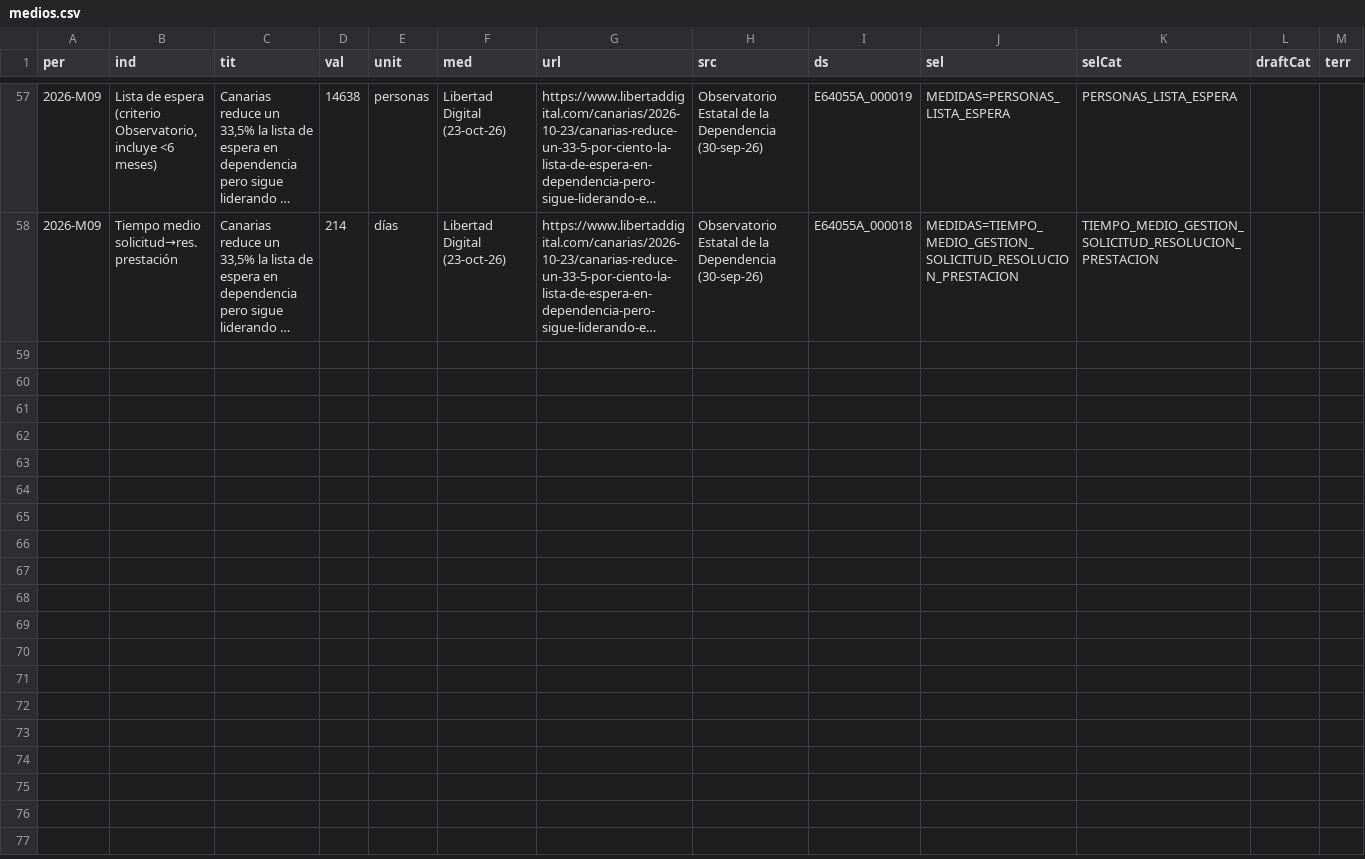
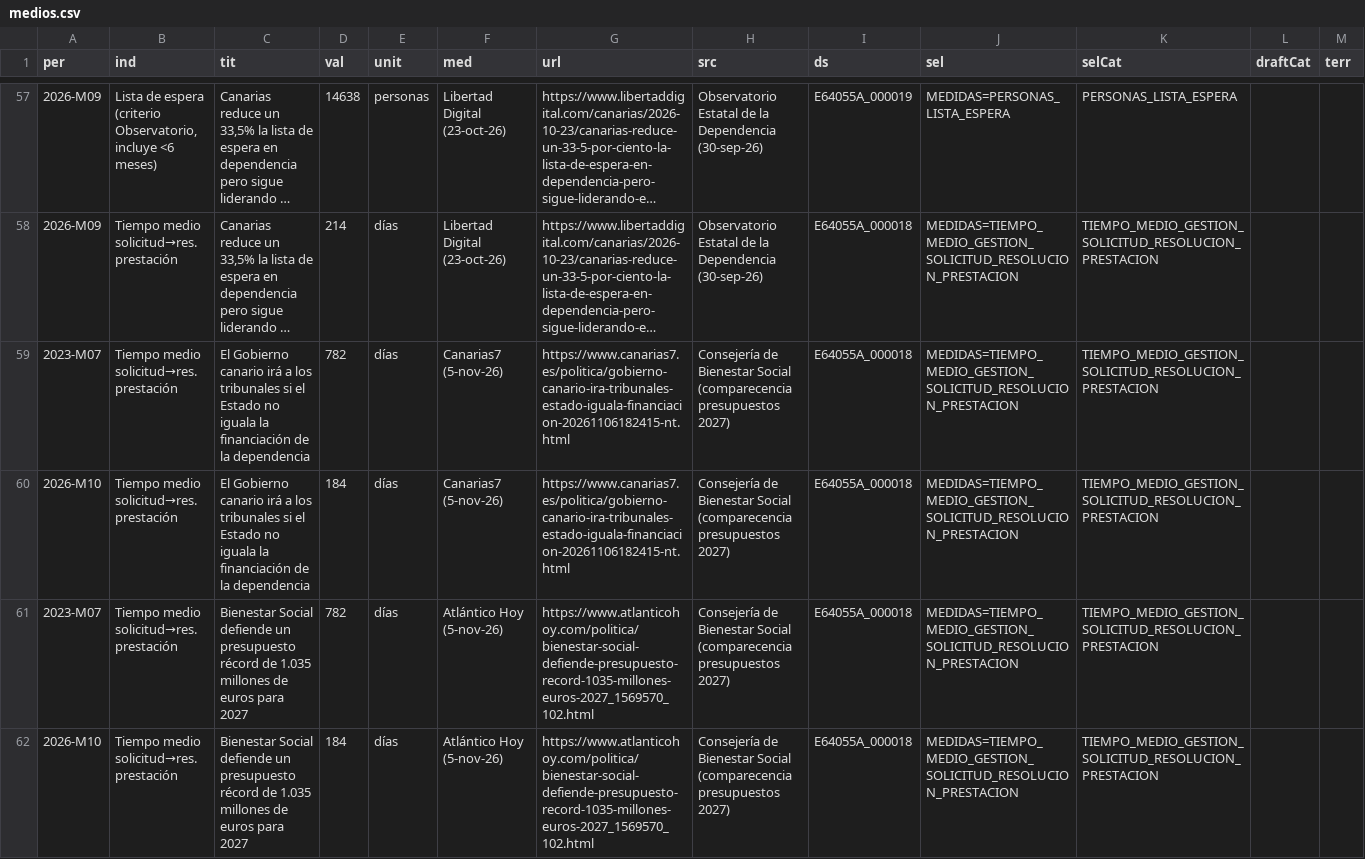
Before and after one commit to SFAR090214/medios-dependencia, a CSV file: medios.csv, drawn as a sheet; only a part is shown, gaps mark what is left out; long unchanged cells end in …; the diff names each change by its address in the sheet, - before the commit and + after, or states it on an @@ line.

```diff
--- a/medios.csv
+++ b/medios.csv
+row 59: 2023-M07 | Tiempo medio solicitud→res. prestación | El Gobierno canario irá a los tribunales si el Estado no iguala la financiación de la dependencia | 782 | días | Canarias7 (5-nov-26) | https://www.canarias7.es/politica/gobierno-canario-ira-tribunales-estado-iguala-financiacion-20261106182415-nt.html | Consejería de Bienestar Social (comparecencia presupuestos 2027) | E64055A_000018 | MEDIDAS=TIEMPO_MEDIO_GESTION_SOLICITUD_RESOLUCION_PRESTACION | TIEMPO_MEDIO_GESTION_SOLICITUD_RESOLUCION_PRESTACION
+row 60: 2026-M10 | Tiempo medio solicitud→res. prestación | El Gobierno canario irá a los tribunales si el Estado no iguala la financiación de la dependencia | 184 | días | Canarias7 (5-nov-26) | https://www.canarias7.es/politica/gobierno-canario-ira-tribunales-estado-iguala-financiacion-20261106182415-nt.html | Consejería de Bienestar Social (comparecencia presupuestos 2027) | E64055A_000018 | MEDIDAS=TIEMPO_MEDIO_GESTION_SOLICITUD_RESOLUCION_PRESTACION | TIEMPO_MEDIO_GESTION_SOLICITUD_RESOLUCION_PRESTACION
+row 61: 2023-M07 | Tiempo medio solicitud→res. prestación | Bienestar Social defiende un presupuesto récord de 1.035 millones de euros para 2027 | 782 | días | Atlántico Hoy (5-nov-26) | https://www.atlanticohoy.com/politica/bienestar-social-defiende-presupuesto-record-1035-millones-euros-2027_1569570_102.html | Consejería de Bienestar Social (comparecencia presupuestos 2027) | E64055A_000018 | MEDIDAS=TIEMPO_MEDIO_GESTION_SOLICITUD_RESOLUCION_PRESTACION | TIEMPO_MEDIO_GESTION_SOLICITUD_RESOLUCION_PRESTACION
+row 62: 2026-M10 | Tiempo medio solicitud→res. prestación | Bienestar Social defiende un presupuesto récord de 1.035 millones de euros para 2027 | 184 | días | Atlántico Hoy (5-nov-26) | https://www.atlanticohoy.com/politica/bienestar-social-defiende-presupuesto-record-1035-millones-euros-2027_1569570_102.html | Consejería de Bienestar Social (comparecencia presupuestos 2027) | E64055A_000018 | MEDIDAS=TIEMPO_MEDIO_GESTION_SOLICITUD_RESOLUCION_PRESTACION | TIEMPO_MEDIO_GESTION_SOLICITUD_RESOLUCION_PRESTACION
```
Also changed, not shown: 1 other file.
